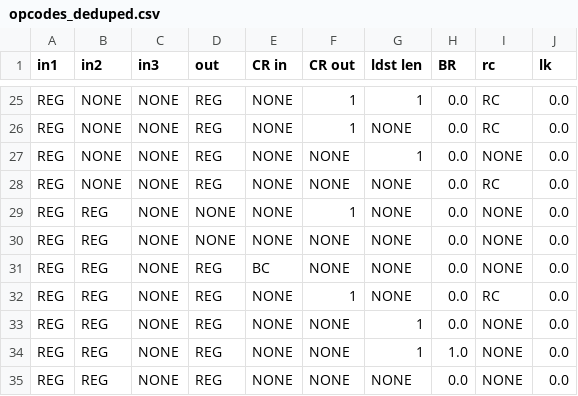
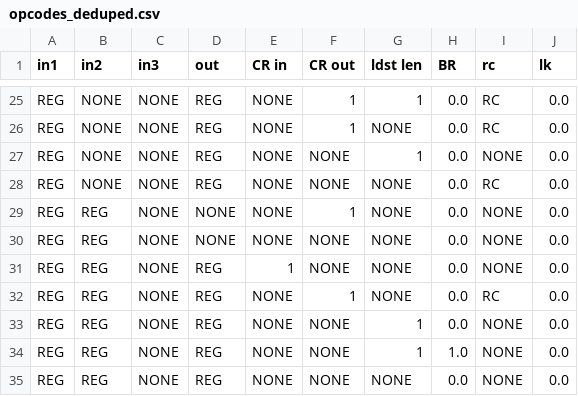
Before and after one commit to programmerjake/libre-soc-wiki, a CSV file: openpower/opcodes_deduped.csv, drawn as a sheet; only a part is shown, gaps mark what is left out.

Commit message:
remove carry columns

```diff
--- a/openpower/opcodes_deduped.csv
+++ b/openpower/opcodes_deduped.csv
@@ -30,3 +30,3 @@ REG,REG,NONE,NONE,NONE,1,NONE,0.0,NONE,0.0
 REG,REG,NONE,NONE,NONE,NONE,NONE,0.0,NONE,0.0
-REG,REG,NONE,REG,BC,NONE,NONE,0.0,NONE,0.0
+REG,REG,NONE,REG,1,NONE,NONE,0.0,NONE,0.0
 REG,REG,NONE,REG,NONE,1,NONE,0.0,RC,0.0
```
